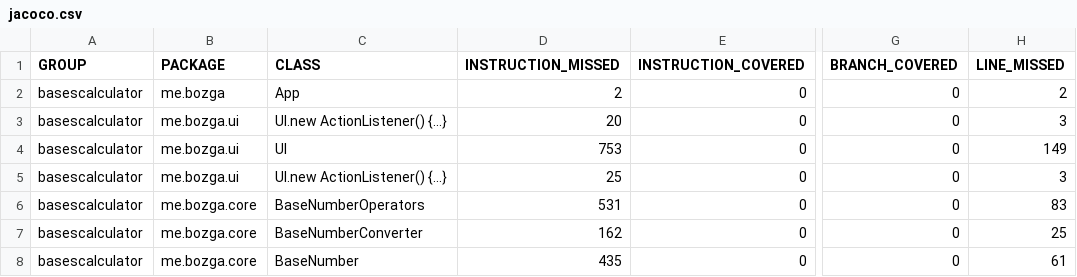
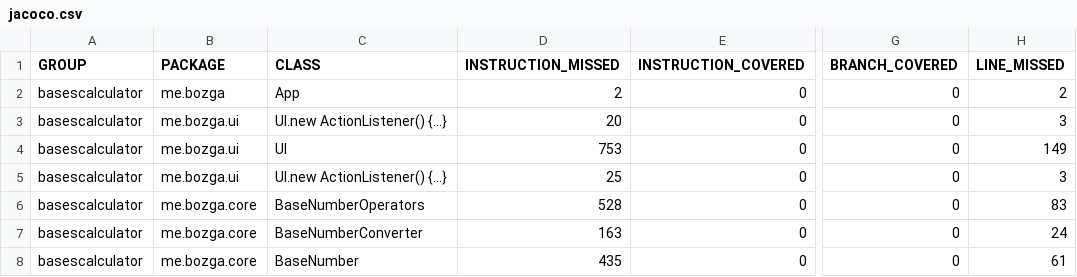
Before and after one commit to fishydarwin/Sem1-CL-BasesCalculator, a CSV file: target/site/jacoco/jacoco.csv, drawn as a sheet; only a part is shown, gaps mark what is left out; the diff names each change by its address in the sheet, - before the commit and + after, or states it on an @@ line.

```diff
--- a/target/site/jacoco/jacoco.csv
+++ b/target/site/jacoco/jacoco.csv
-D6 (INSTRUCTION_MISSED): 531
+D6 (INSTRUCTION_MISSED): 528
-D7 (INSTRUCTION_MISSED): 162
+D7 (INSTRUCTION_MISSED): 163
-H7 (LINE_MISSED): 25
+H7 (LINE_MISSED): 24
```
Also changed, not shown: 17 other files.
